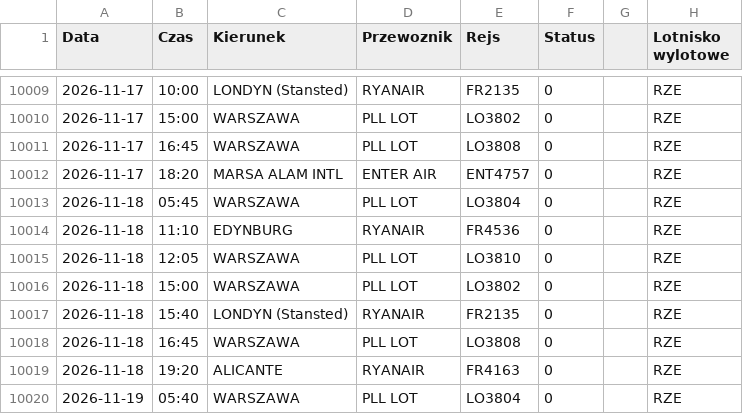
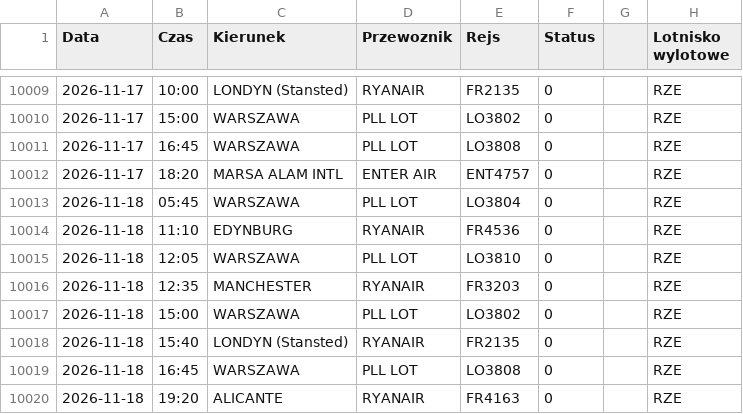
Before and after one commit to grzegorz-nowacki/departures-scraper, a CSV file: scraper/scraper_output/tabela_odlotow_RZE.csv, drawn as a sheet; only a part is shown, gaps mark what is left out; the shorter side is filled out with more unchanged rows.

```diff
--- a/scraper/scraper_output/tabela_odlotow_RZE.csv
+++ b/scraper/scraper_output/tabela_odlotow_RZE.csv
@@ -10015,2 +10015,3 @@ Data;Czas;Kierunek;Przewoznik;Rejs;Status;;Lotnisko wylotowe
 2026-11-18;12:05;WARSZAWA;PLL LOT;LO3810;0;;"RZE"
+2026-11-18;12:35;MANCHESTER;RYANAIR;FR3203;0;;"RZE"
 2026-11-18;15:00;WARSZAWA;PLL LOT;LO3802;0;;"RZE"
```
Also changed, not shown: 3 other files.
